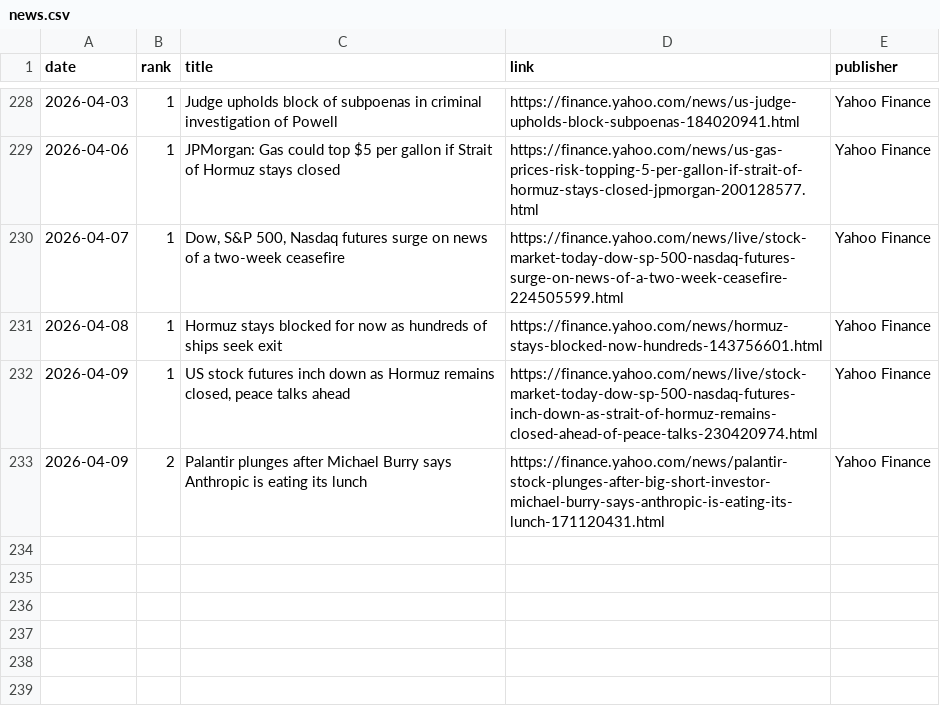
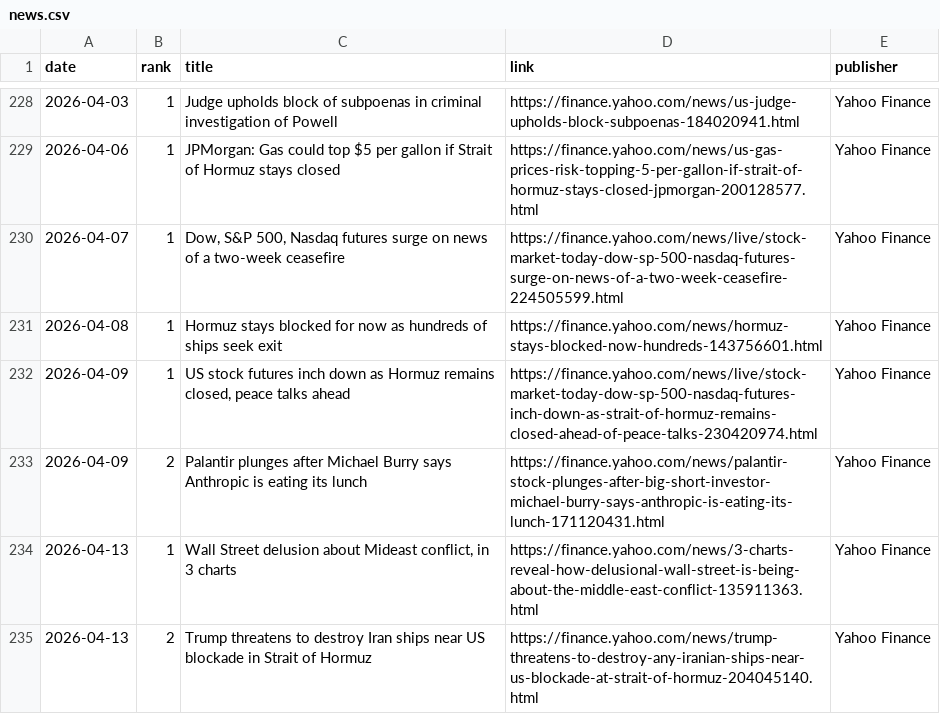
Before and after one commit to JeremyTadlock/DQN-Daily-Returns-Stock-Prediction, a CSV file: docs/news.csv, drawn as a sheet; only a part is shown, gaps mark what is left out.

```diff
--- a/docs/news.csv
+++ b/docs/news.csv
@@ -233 +233,3 @@ date,rank,title,link,publisher
 2026-04-09,2,Palantir plunges after Michael Burry says Anthropic is eating its lunch,https://finance.yahoo.com/news/palantir-stock-plunges-after-big-short-investor-michael-burry-says-anthropic-is-eating-its-lunch-171120431.html,Yahoo Finance
+2026-04-13,1,"Wall Street delusion about Mideast conflict, in 3 charts",https://finance.yahoo.com/news/3-charts-reveal-how-delusional-wall-street-is-being-about-the-middle-east-conflict-135911363.html,Yahoo Finance
+2026-04-13,2,Trump threatens to destroy Iran ships near US blockade in Strait of Hormuz,https://finance.yahoo.com/news/trump-threatens-to-destroy-any-iranian-ships-near-us-blockade-at-strait-of-hormuz-204045140.html,Yahoo Finance
```
Also changed, not shown: 1 other file.
